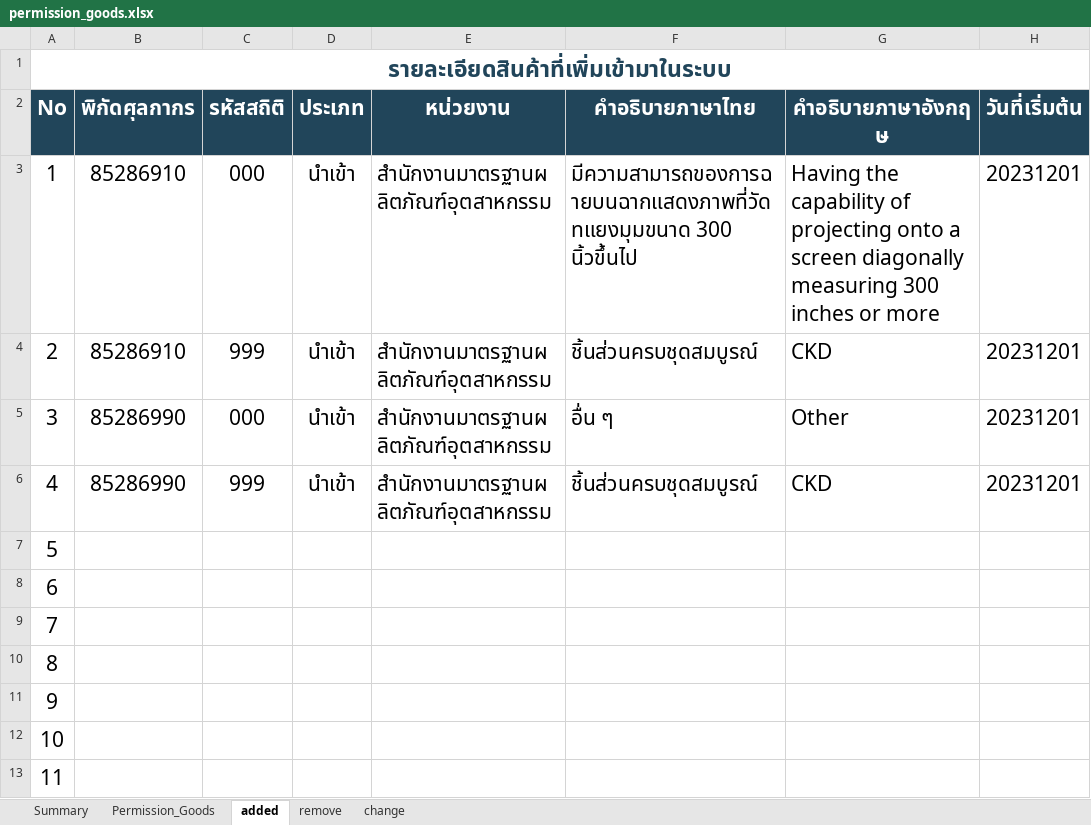
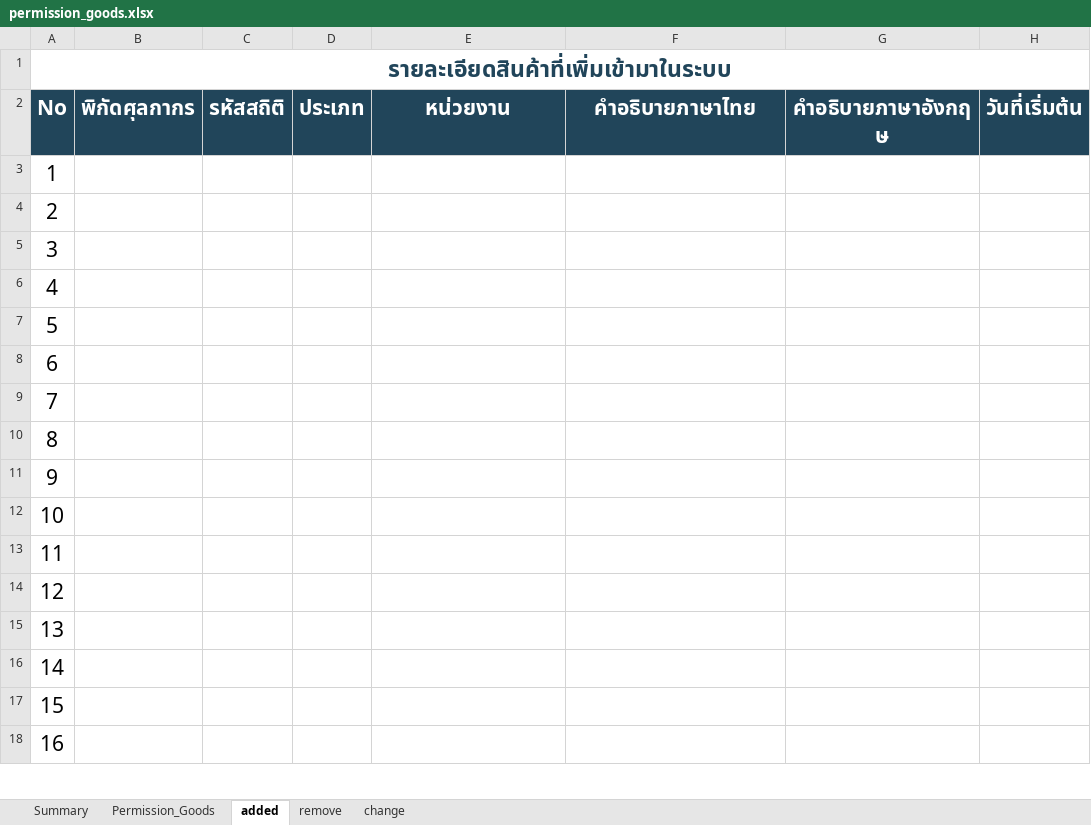
Before and after one commit to ecs-support/contents, an Excel workbook: reference/static/files/permission_goods.xlsx, sheet added, drawn as a sheet; only a part is shown; the shorter side is filled out with more unchanged rows; values as stored, in another font and other column widths than the file's, no borders; the diff names each change by its address in the sheet, - before the commit and + after, or states it on an @@ line.

```diff
--- a/reference/static/files/permission_goods.xlsx (sheet added)
+++ b/reference/static/files/permission_goods.xlsx (sheet added)
-B3:B4 (พิกัดศุลกากร): 85286910
+B3:B4 (พิกัดศุลกากร): (empty)
-C3 (รหัสสถิติ): 000
+C3 (รหัสสถิติ): (empty)
-D3:D6 (ประเภท): นำเข้า
+D3:D6 (ประเภท): (empty)
-E3:E6 (หน่วยงาน): สำนักงานมาตรฐานผลิตภัณฑ์อุตสาหกรรม
+E3:E6 (หน่วยงาน): (empty)
-F3 (คำอธิบายภาษาไทย): มีความสามารถของการฉายบนฉากแสดงภาพที่วัดทแยงมุมขนาด 300 นิ้วขึ้นไป
+F3 (คำอธิบายภาษาไทย): (empty)
-G3 (คำอธิบายภาษาอังกฤษ): Having the capability of projecting onto a screen diagonally measuring 300 inches or more
+G3 (คำอธิบายภาษาอังกฤษ): (empty)
-H3:H6 (วันที่เริ่มต้น): 20231201
+H3:H6 (วันที่เริ่มต้น): (empty)
-C4 (รหัสสถิติ): 999
+C4 (รหัสสถิติ): (empty)
-F4 (คำอธิบายภาษาไทย): ชิ้นส่วนครบชุดสมบูรณ์
+F4 (คำอธิบายภาษาไทย): (empty)
-G4 (คำอธิบายภาษาอังกฤษ): CKD
+G4 (คำอธิบายภาษาอังกฤษ): (empty)
-B5:B6 (พิกัดศุลกากร): 85286990
+B5:B6 (พิกัดศุลกากร): (empty)
-C5 (รหัสสถิติ): 000
+C5 (รหัสสถิติ): (empty)
-F5 (คำอธิบายภาษาไทย): อื่น ๆ
+F5 (คำอธิบายภาษาไทย): (empty)
-G5 (คำอธิบายภาษาอังกฤษ): Other
+G5 (คำอธิบายภาษาอังกฤษ): (empty)
-C6 (รหัสสถิติ): 999
+C6 (รหัสสถิติ): (empty)
-F6 (คำอธิบายภาษาไทย): ชิ้นส่วนครบชุดสมบูรณ์
+F6 (คำอธิบายภาษาไทย): (empty)
-G6 (คำอธิบายภาษาอังกฤษ): CKD
+G6 (คำอธิบายภาษาอังกฤษ): (empty)
```
Also changed, not shown: sheet Permission_Goods, sheet remove, sheet Summary, charts or pictures, 2 other files.
